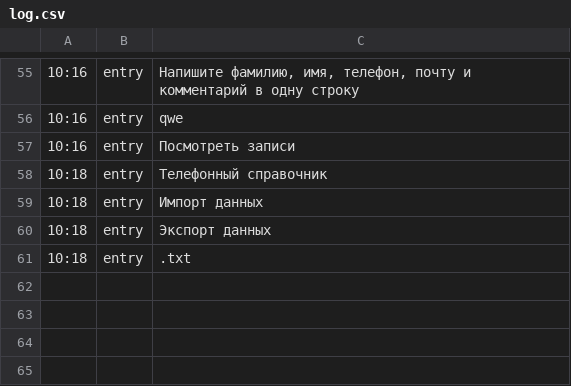
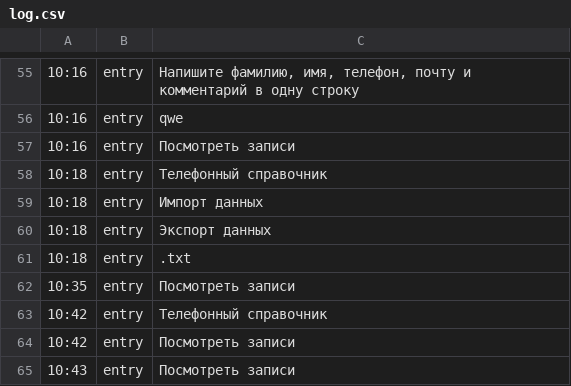
Before and after one commit to DenisPotorsky/TelegramBot, a CSV file: t_bot/log.csv, drawn as a sheet; only a part is shown, gaps mark what is left out; the diff names each change by its address in the sheet, - before the commit and + after, or states it on an @@ line.

```diff
--- a/t_bot/log.csv
+++ b/t_bot/log.csv
+row 62: 10:35 | entry | Посмотреть записи
+row 63: 10:42 | entry | Телефонный справочник
+row 64: 10:42 | entry | Посмотреть записи
+row 65: 10:43 | entry | Посмотреть записи
```
Also changed, not shown: 1 other file.
